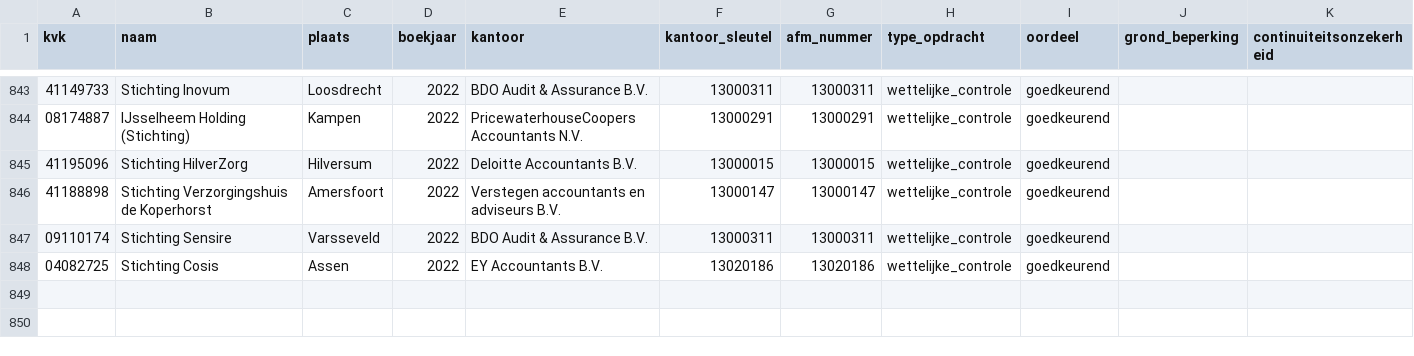
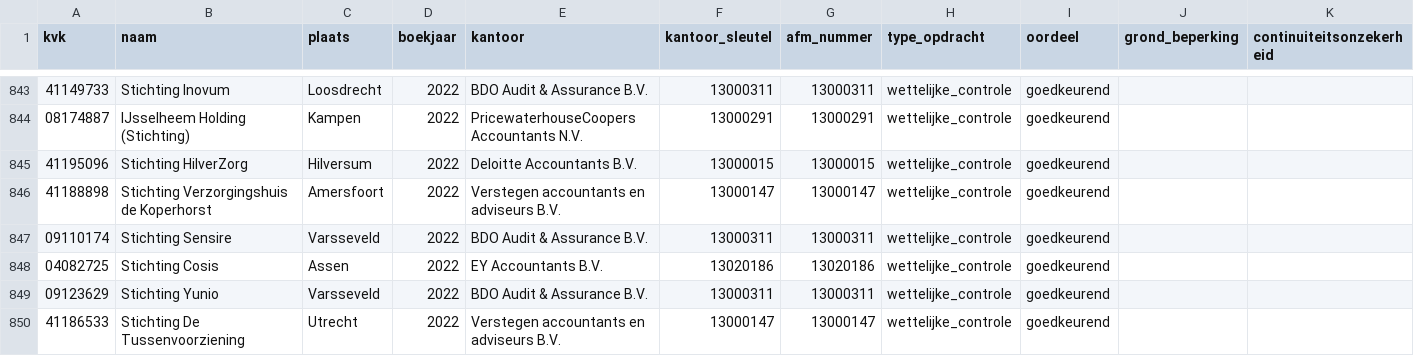
Before and after one commit to boazbuilds/Whosigns, a CSV file: pipeline/oogst/zorg_2022.csv, drawn as a sheet; only a part is shown, gaps mark what is left out.

```diff
--- a/pipeline/oogst/zorg_2022.csv
+++ b/pipeline/oogst/zorg_2022.csv
@@ -848 +848,3 @@ kvk,naam,plaats,boekjaar,kantoor,kantoor_sleutel,afm_nummer,type_opdracht,oordee
 04082725,Stichting Cosis,Assen,2022,EY Accountants B.V.,13020186,13020186,wettelijke_controle,goedkeurend,,
+09123629,Stichting Yunio,Varsseveld,2022,BDO Audit & Assurance B.V.,13000311,13000311,wettelijke_controle,goedkeurend,,
+41186533,Stichting De Tussenvoorziening,Utrecht,2022,Verstegen accountants en adviseurs B.V.,13000147,13000147,wettelijke_controle,goedkeurend,,
```
Also changed, not shown: 1 other file.
